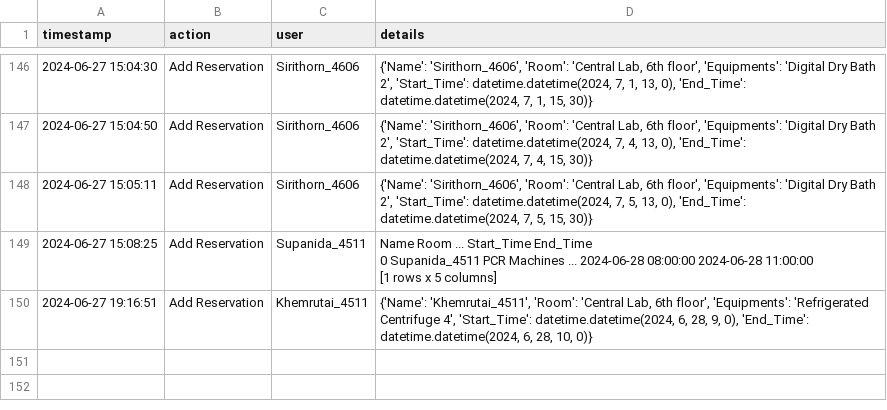
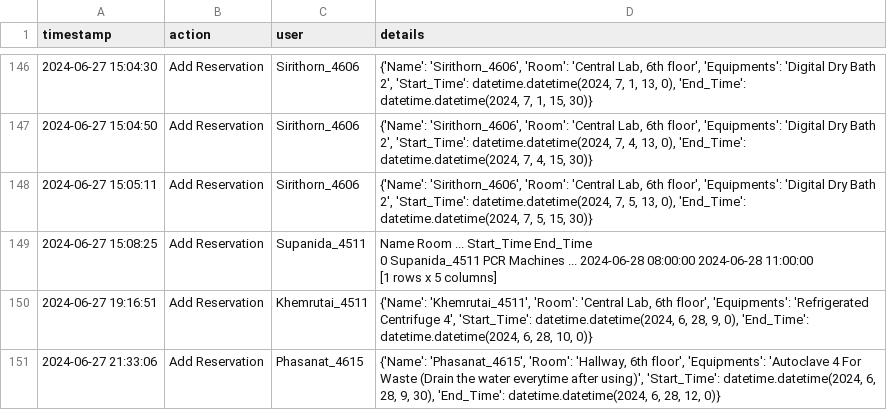
Before and after one commit to dhruv0767/Lab-Equipments_Reservation, a CSV file: change_log.csv, drawn as a sheet; only a part is shown, gaps mark what is left out; the diff names each change by its address in the sheet, - before the commit and + after, or states it on an @@ line.

Commit message:
Update change_log.csv

```diff
--- a/change_log.csv
+++ b/change_log.csv
+row 151: 2024-06-27 21:33:06 | Add Reservation | Phasanat_4615 | {'Name': 'Phasanat_4615', 'Room': 'Hallway, 6th floor', 'Equipments': 'Autoclave 4 For Waste (Drain the water everytime after using)', 'Start_Time': datetime.datetime(2024, 6, 28, 9, 30), 'End_Time': datetime.datetime(2024, 6, 28, 12, 0)}
```
